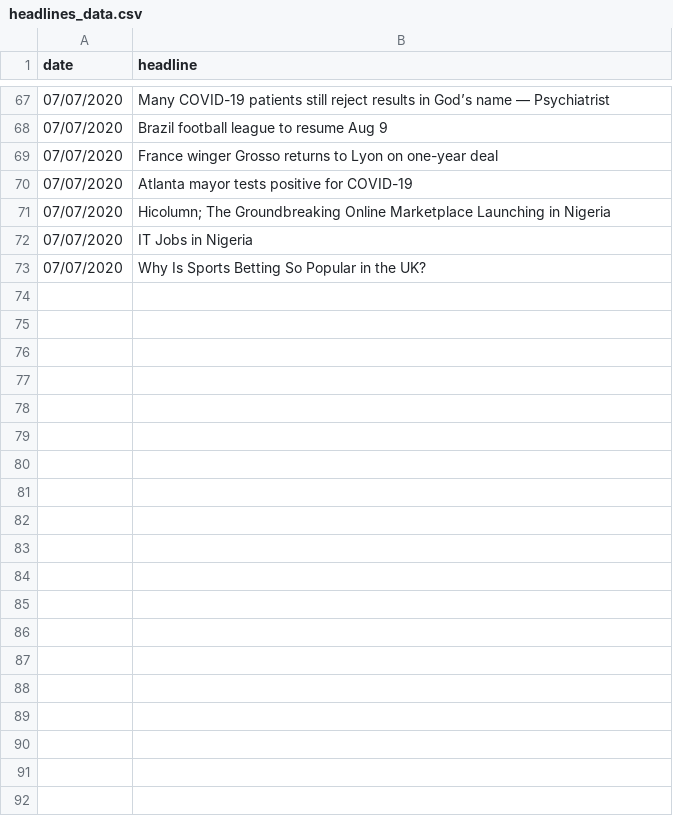
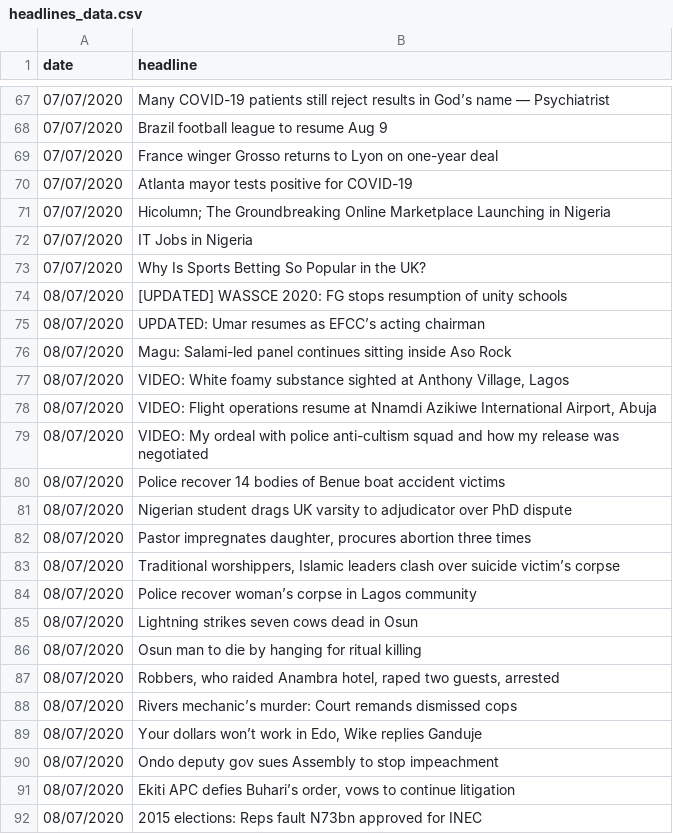
Before and after one commit to SamuelOGN/News-Headlines-Sentiment, a CSV file: headlines_data.csv, drawn as a sheet; only a part is shown, gaps mark what is left out; the diff covers the shown part only; the diff names each change by its address in the sheet, - before the commit and + after, or states it on an @@ line.

```diff
--- a/headlines_data.csv
+++ b/headlines_data.csv
+row 74: 08/07/2020 | [UPDATED] WASSCE 2020: FG stops resumption of unity schools
+row 75: 08/07/2020 | UPDATED: Umar resumes as EFCC’s acting chairman
+row 76: 08/07/2020 | Magu: Salami-led panel continues sitting inside Aso Rock
+row 77: 08/07/2020 | VIDEO: White foamy substance sighted at Anthony Village, Lagos
+row 78: 08/07/2020 | VIDEO: Flight operations resume at Nnamdi Azikiwe International Airport, Abuja
+row 79: 08/07/2020 | VIDEO: My ordeal with police anti-cultism squad and how my release was negotiated
+row 80: 08/07/2020 | Police recover 14 bodies of Benue boat accident victims
+row 81: 08/07/2020 | Nigerian student drags UK varsity to adjudicator over PhD dispute
+row 82: 08/07/2020 | Pastor impregnates daughter, procures abortion three times
+row 83: 08/07/2020 | Traditional worshippers, Islamic leaders clash over suicide victim’s corpse
+row 84: 08/07/2020 | Police recover woman’s corpse in Lagos community
+row 85: 08/07/2020 | Lightning strikes seven cows dead in Osun
+row 86: 08/07/2020 | Osun man to die by hanging for ritual killing
+row 87: 08/07/2020 | Robbers, who raided Anambra hotel, raped two guests, arrested
+row 88: 08/07/2020 | Rivers mechanic’s murder: Court remands dismissed cops
+row 89: 08/07/2020 | Your dollars won’t work in Edo, Wike replies Ganduje
+row 90: 08/07/2020 | Ondo deputy gov sues Assembly to stop impeachment
+row 91: 08/07/2020 | Ekiti APC defies Buhari’s order, vows to continue litigation
+row 92: 08/07/2020 | 2015 elections: Reps fault N73bn approved for INEC
```
Also changed, not shown: 14 added rows elsewhere in this file.
